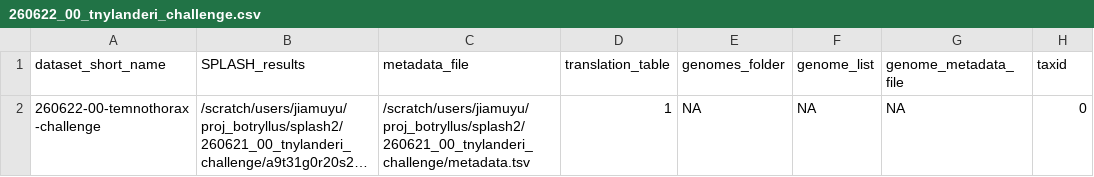
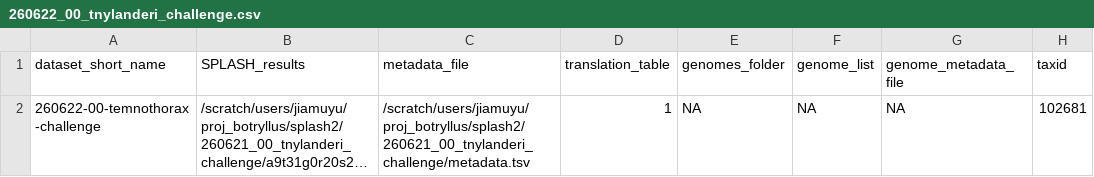
Before and after one commit to chstellar/flash26, a CSV file: 260622_00_tnylanderi_challenge.csv, drawn as a sheet; long unchanged cells end in …; the diff names each change by its address in the sheet, - before the commit and + after, or states it on an @@ line.

```diff
--- a/260622_00_tnylanderi_challenge.csv
+++ b/260622_00_tnylanderi_challenge.csv
-H2 (taxid): 0
+H2 (taxid): 102681
```
Also changed, not shown: 1 other file.
